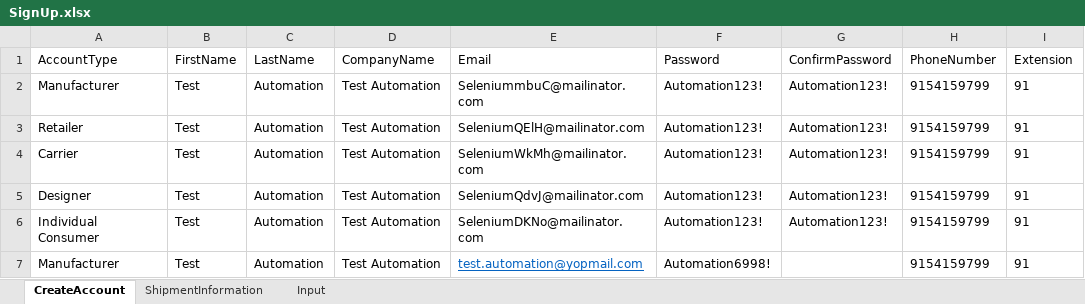
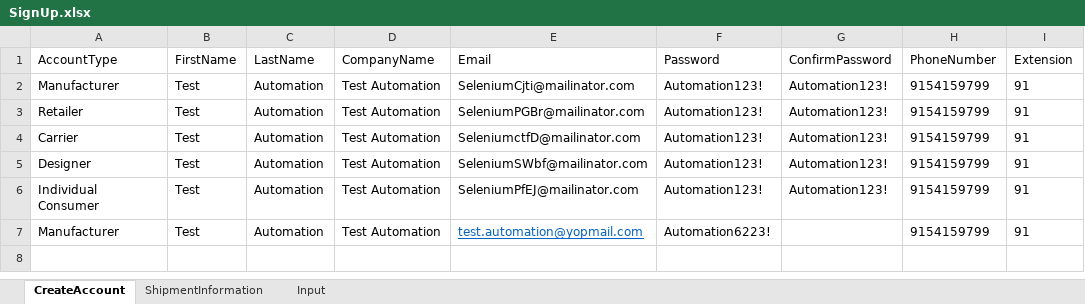
Before and after one commit to pgupta26/qualitesoft, an Excel workbook: binaries/FCfiles/SignUp.xlsx, sheet CreateAccount, drawn as a sheet; only a part is shown; values as stored, in another font and other column widths than the file's, no borders; the diff names each change by its address in the sheet, - before the commit and + after, or states it on an @@ line.

```diff
--- a/binaries/FCfiles/SignUp.xlsx (sheet CreateAccount)
+++ b/binaries/FCfiles/SignUp.xlsx (sheet CreateAccount)
-E2 (Email): SeleniummbuC@mailinator.com
+E2 (Email): SeleniumCjti@mailinator.com
-E3 (Email): SeleniumQElH@mailinator.com
+E3 (Email): SeleniumPGBr@mailinator.com
-E4 (Email): SeleniumWkMh@mailinator.com
+E4 (Email): SeleniumctfD@mailinator.com
-E5 (Email): SeleniumQdvJ@mailinator.com
+E5 (Email): SeleniumSWbf@mailinator.com
-E6 (Email): SeleniumDKNo@mailinator.com
+E6 (Email): SeleniumPfEJ@mailinator.com
-F7 (Password): Automation6998!
+F7 (Password): Automation6223!
```
Also changed, not shown: binaries/FCfiles/ManageProducts.xlsx, binaries/FCfiles/QA_517.xlsx, 18 other files.
